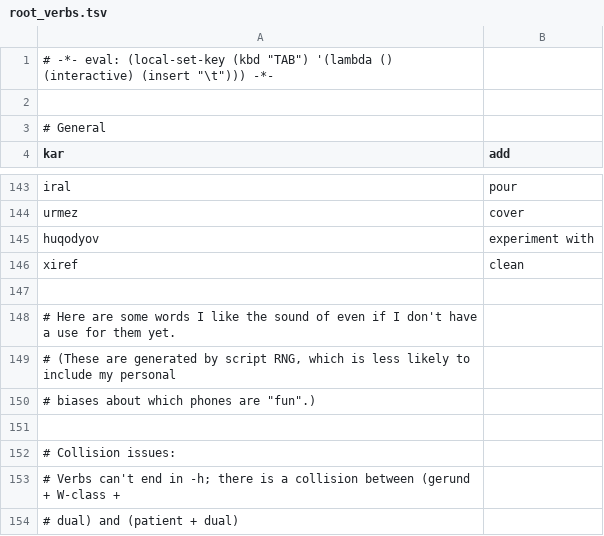
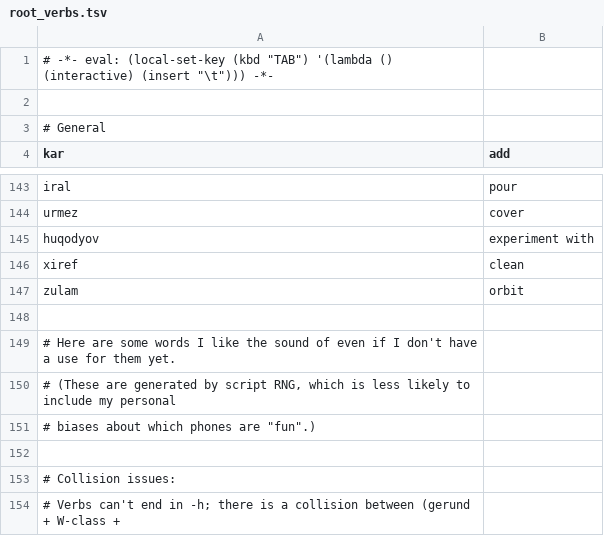
Before and after one commit to rngesus-wept/puflantu, a TSV file: root_verbs.tsv, drawn as a sheet; only a part is shown, gaps mark what is left out; the shorter side is filled out with more unchanged rows.

```diff
--- a/root_verbs.tsv
+++ b/root_verbs.tsv
@@ -146,2 +146,3 @@ huqodyov	experiment with
 xiref	clean
+zulam	orbit
 
```
Also changed, not shown: root_nouns.tsv.
